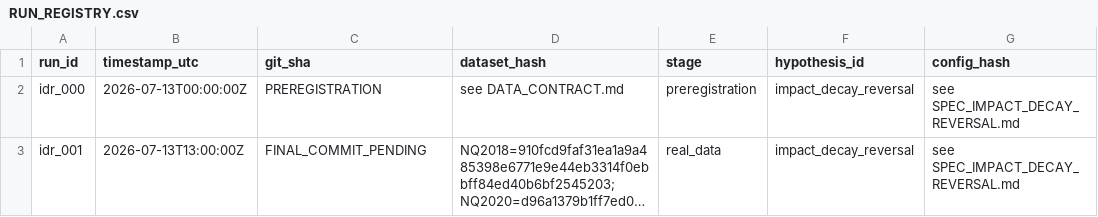
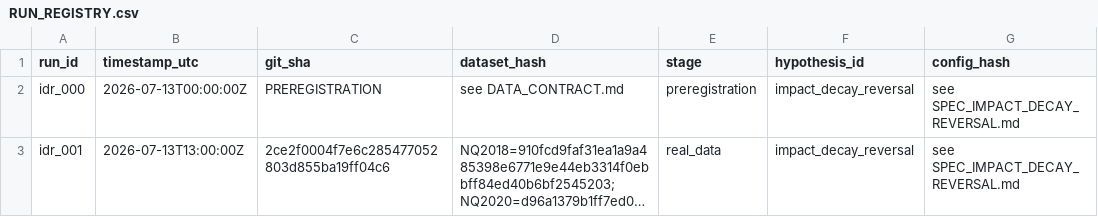
Before and after one commit to dylankazakovas93-dev/vwap, a CSV file: research/impact_decay_reversal/RUN_REGISTRY.csv, drawn as a sheet; only a part is shown; long unchanged cells end in …; the diff names each change by its address in the sheet, - before the commit and + after, or states it on an @@ line.

Commit message:
Record impact-decay run metadata

```diff
--- a/research/impact_decay_reversal/RUN_REGISTRY.csv
+++ b/research/impact_decay_reversal/RUN_REGISTRY.csv
-C3 (git_sha): FINAL_COMMIT_PENDING
+C3 (git_sha): 2ce2f0004f7e6c285477052803d855ba19ff04c6
```
